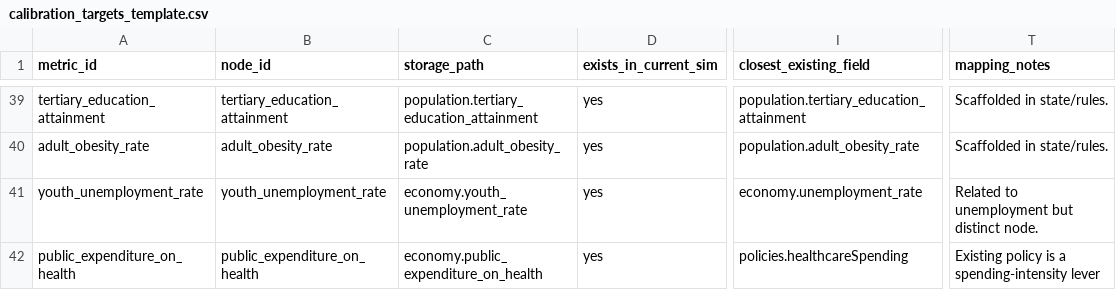
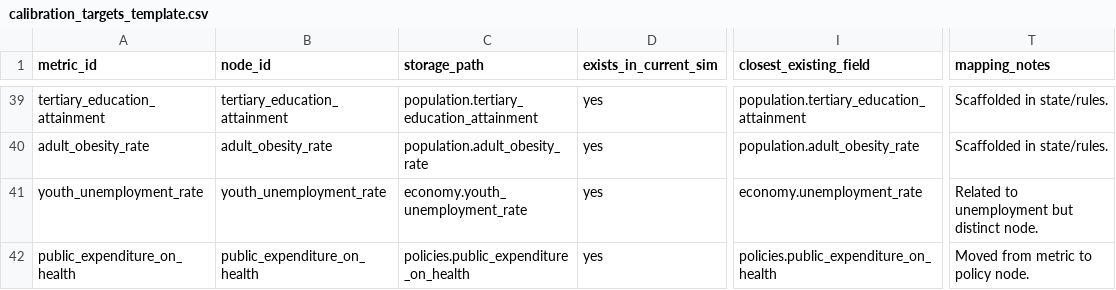
Before and after one commit to NeoLorenzo/Project-Republica, a CSV file: engine/calibration_targets_template.csv, drawn as a sheet; only a part is shown, gaps mark what is left out; the diff covers the shown part only; the diff names each change by its address in the sheet, - before the commit and + after, or states it on an @@ line.

```diff
--- a/engine/calibration_targets_template.csv
+++ b/engine/calibration_targets_template.csv
-C42 (storage_path): economy.public_expenditure_on_health
+C42 (storage_path): policies.public_expenditure_on_health
-I42 (closest_existing_field): policies.healthcareSpending
+I42 (closest_existing_field): policies.public_expenditure_on_health
-T42 (mapping_notes): Existing policy is a spending-intensity lever
+T42 (mapping_notes): Moved from metric to policy node.
```
Also changed, not shown: 19 edited cells elsewhere in this file, engine/relationships.csv, 24 other files.
